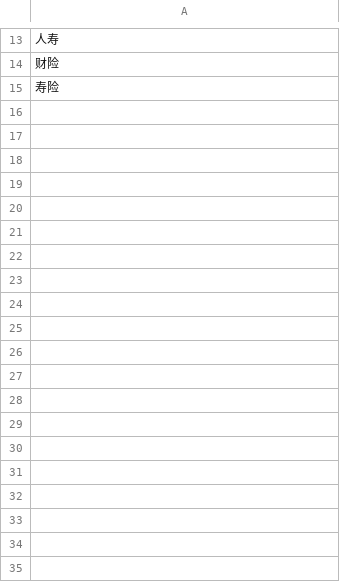
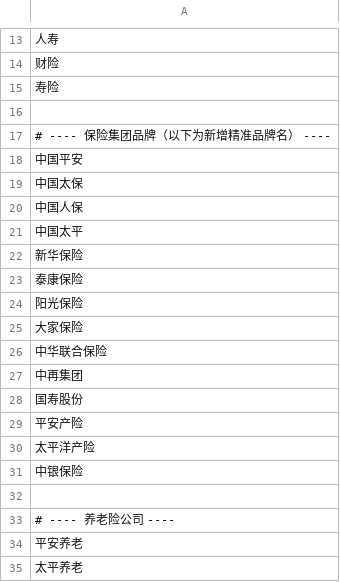
Before and after one commit to necolo007/penalty-case-rag, a CSV file: data/dictionaries/entity_name_dict.csv, drawn as a sheet; only a part is shown, gaps mark what is left out; the diff covers the shown part only; the diff names each change by its address in the sheet, - before the commit and + after, or states it on an @@ line.

```diff
--- a/data/dictionaries/entity_name_dict.csv
+++ b/data/dictionaries/entity_name_dict.csv
+row 16: (empty)
+row 17: # ---- 保险集团品牌（以下为新增精准品牌名） ----
+row 18: 中国平安
+row 19: 中国太保
+row 20: 中国人保
+row 21: 中国太平
+row 22: 新华保险
+row 23: 泰康保险
+row 24: 阳光保险
+row 25: 大家保险
+row 26: 中华联合保险
+row 27: 中再集团
+row 28: 国寿股份
+row 29: 平安产险
+row 30: 太平洋产险
+row 31: 中银保险
+row 32: (empty)
+row 33: # ---- 养老险公司 ----
+row 34: 平安养老
+row 35: 太平养老
```
Also changed, not shown: 28 added rows elsewhere in this file, data/dictionaries/insurance_business_dict.csv, data/dictionaries/regulatory_basis_dict.csv, 36 other files.
